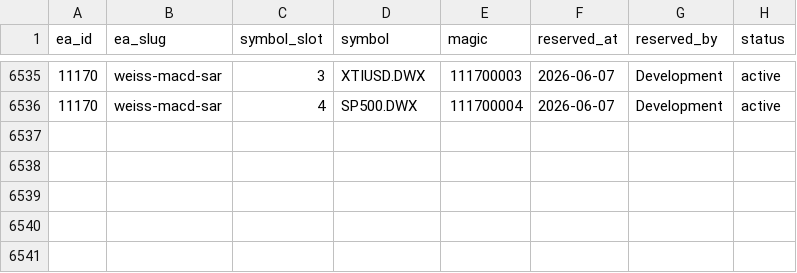
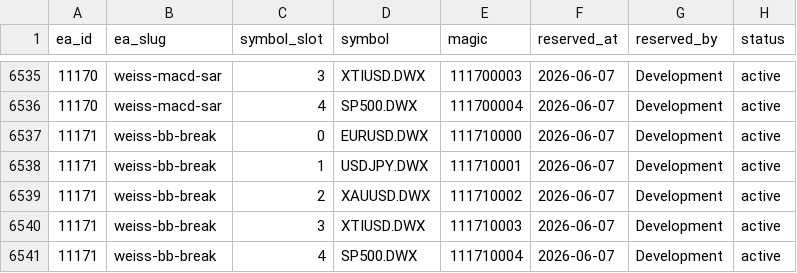
Before and after one commit to QuantMechanica/VPS-PortfolioBuild, a CSV file: framework/registry/magic_numbers.csv, drawn as a sheet; only a part is shown, gaps mark what is left out.

```diff
--- a/framework/registry/magic_numbers.csv
+++ b/framework/registry/magic_numbers.csv
@@ -6536 +6536,6 @@ ea_id,ea_slug,symbol_slot,symbol,magic,reserved_at,reserved_by,status
 11170,weiss-macd-sar,4,SP500.DWX,111700004,2026-06-07,Development,active
+11171,weiss-bb-break,0,EURUSD.DWX,111710000,2026-06-07,Development,active
+11171,weiss-bb-break,1,USDJPY.DWX,111710001,2026-06-07,Development,active
+11171,weiss-bb-break,2,XAUUSD.DWX,111710002,2026-06-07,Development,active
+11171,weiss-bb-break,3,XTIUSD.DWX,111710003,2026-06-07,Development,active
+11171,weiss-bb-break,4,SP500.DWX,111710004,2026-06-07,Development,active
```
Also changed, not shown: 1 other file.
